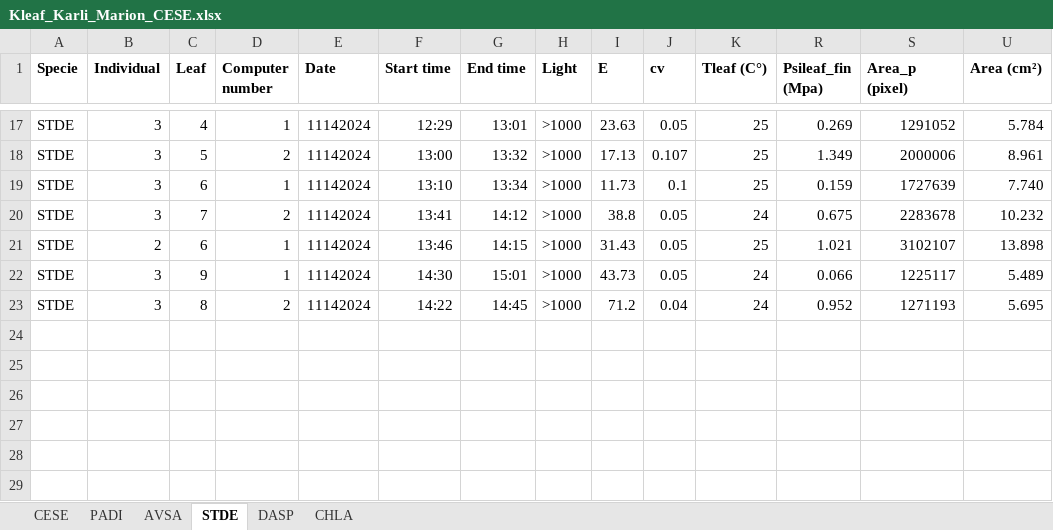
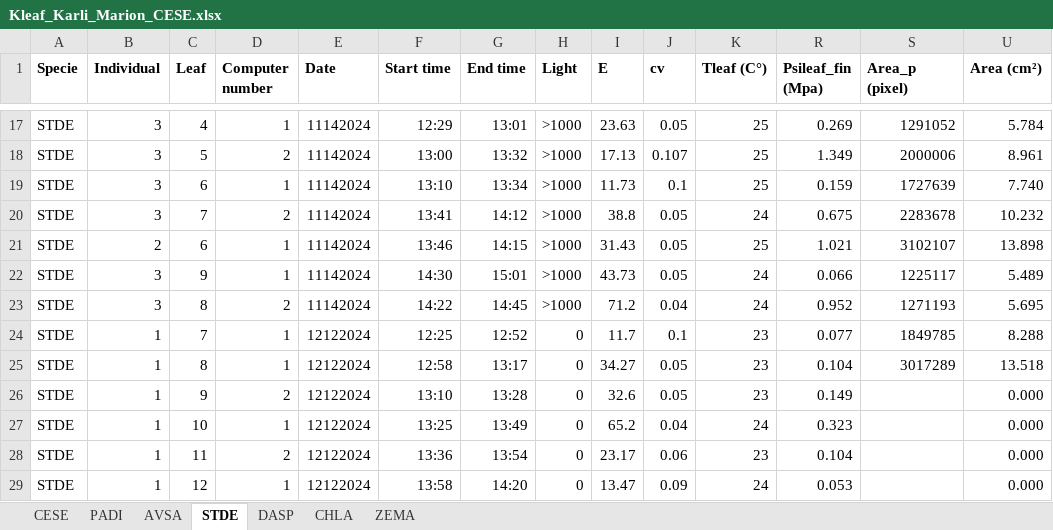
Before and after one commit to mbthese/ScoffoniLab_Kleaf, an Excel workbook: data/Kleaf_Karli_Marion_CESE.xlsx, sheet STDE, drawn as a sheet; only a part is shown, gaps mark what is left out; values as stored, in another font and other column widths than the file's, no borders; 1 other sheet too large or unreadable and not compared; rows hold the shown columns only; the diff names each change by its address in the sheet, - before the commit and + after, or states it on an @@ line.

```diff
--- a/data/Kleaf_Karli_Marion_CESE.xlsx (sheet STDE)
+++ b/data/Kleaf_Karli_Marion_CESE.xlsx (sheet STDE)
+sheet tab: ZEMA
+row 24: STDE | 1 | 7 | 1 | 12122024 | 12:25 | 12:52 | 0 | 11.7 | 0.1 | 23 | 0.077 | 1849785 | 8.288
+row 25: STDE | 1 | 8 | 1 | 12122024 | 12:58 | 13:17 | 0 | 34.27 | 0.05 | 23 | 0.104 | 3017289 | 13.518
+row 26: STDE | 1 | 9 | 2 | 12122024 | 13:10 | 13:28 | 0 | 32.6 | 0.05 | 23 | 0.149 |  | 0.000
+row 27: STDE | 1 | 10 | 1 | 12122024 | 13:25 | 13:49 | 0 | 65.2 | 0.04 | 24 | 0.323 |  | 0.000
+row 28: STDE | 1 | 11 | 2 | 12122024 | 13:36 | 13:54 | 0 | 23.17 | 0.06 | 23 | 0.104 |  | 0.000
+row 29: STDE | 1 | 12 | 1 | 12122024 | 13:58 | 14:20 | 0 | 13.47 | 0.09 | 24 | 0.053 |  | 0.000
```
Also changed, not shown: 2 other files.
